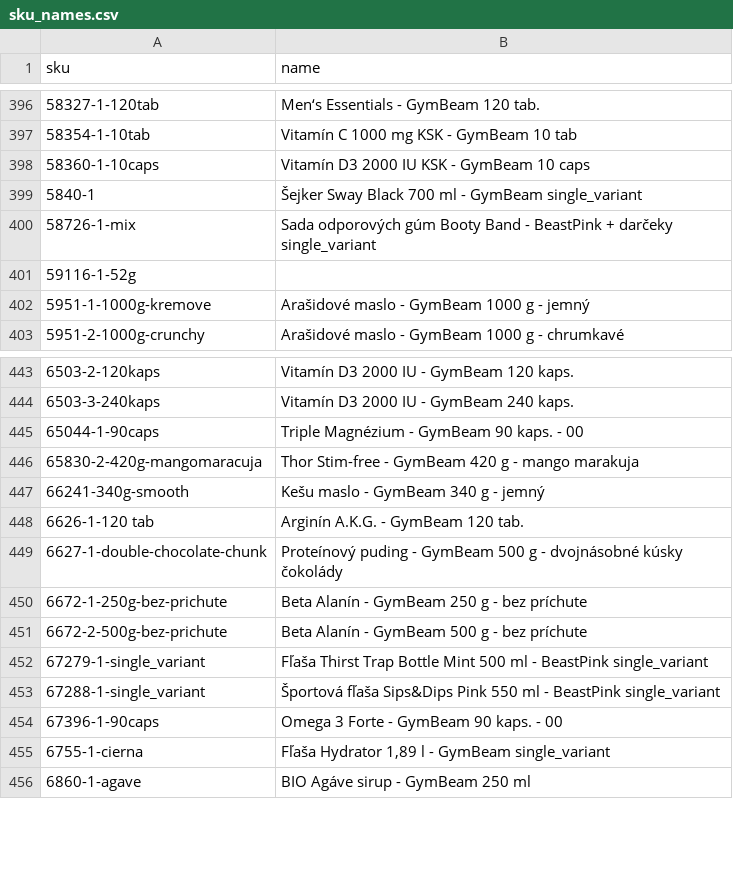
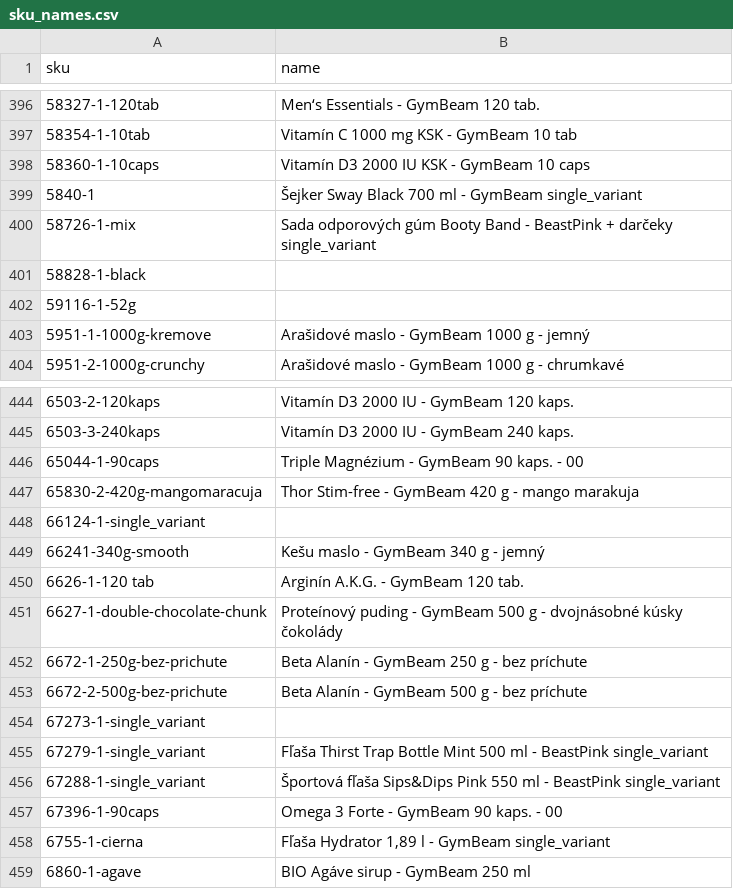
Before and after one commit to martinmurar/KPI_Explor_Data_Analysis, a CSV file: data/sku_names.csv, drawn as a sheet; only a part is shown, gaps mark what is left out; the diff names each change by its address in the sheet, - before the commit and + after, or states it on an @@ line.

```diff
--- a/data/sku_names.csv
+++ b/data/sku_names.csv
+row 401: 58828-1-black
+row 448: 66124-1-single_variant
+row 454: 67273-1-single_variant
```
Also changed, not shown: data/credit_memo_slack_notes.csv, 9 other files.
